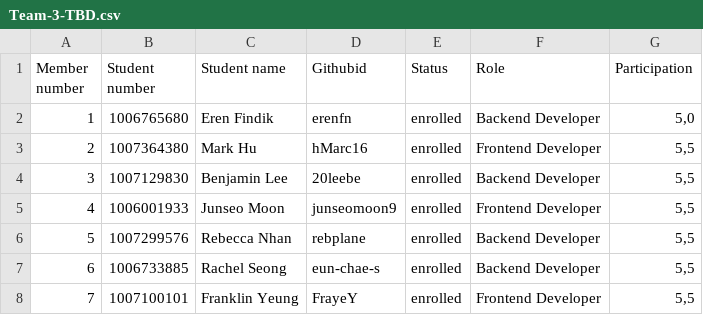
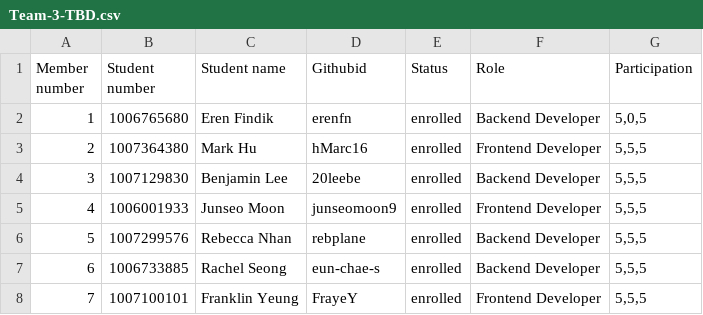
Before and after one commit to csc301-fall-2022/team-project-3-uoft-faculty-of-music-t, a CSV file: Team-3-TBD.csv, drawn as a sheet.

Commit message:
Update Team-3-TBD.csv

```diff
--- a/Team-3-TBD.csv
+++ b/Team-3-TBD.csv
@@ -1,8 +1,8 @@
 Member number,Student number,Student name,Githubid,Status,Role,Participation
-1,1006765680,Eren Findik,erenfn,enrolled,Backend Developer,"5,0"
-2,1007364380,Mark Hu,hMarc16,enrolled,Frontend Developer,"5,5"
-3,1007129830,Benjamin Lee,20leebe,enrolled,Backend Developer,"5,5"
-4,1006001933,Junseo Moon,junseomoon9,enrolled,Frontend Developer,"5,5"
-5,1007299576,Rebecca Nhan,rebplane,enrolled,Backend Developer,"5,5"
-6,1006733885,Rachel Seong,eun-chae-s,enrolled,Backend Developer,"5,5"
-7,1007100101,Franklin Yeung,FrayeY,enrolled,Frontend Developer,"5,5"
+1,1006765680,Eren Findik,erenfn,enrolled,Backend Developer,"5,0,5"
+2,1007364380,Mark Hu,hMarc16,enrolled,Frontend Developer,"5,5,5"
+3,1007129830,Benjamin Lee,20leebe,enrolled,Backend Developer,"5,5,5"
+4,1006001933,Junseo Moon,junseomoon9,enrolled,Frontend Developer,"5,5,5"
+5,1007299576,Rebecca Nhan,rebplane,enrolled,Backend Developer,"5,5,5"
+6,1006733885,Rachel Seong,eun-chae-s,enrolled,Backend Developer,"5,5,5"
+7,1007100101,Franklin Yeung,FrayeY,enrolled,Frontend Developer,"5,5,5"
```
